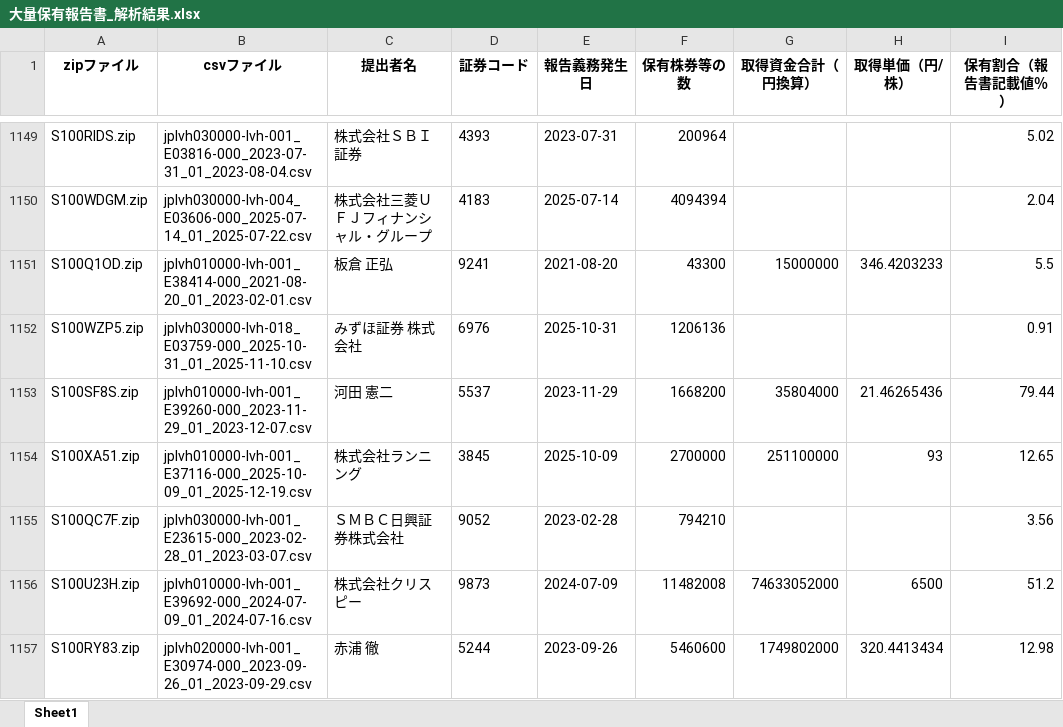
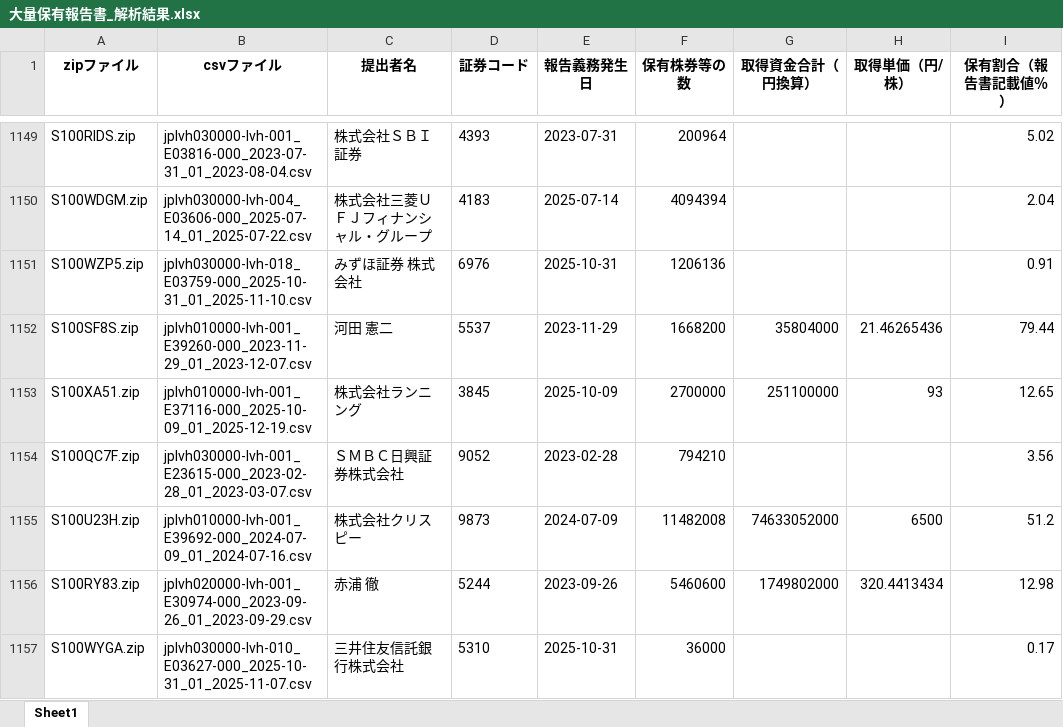
Before and after one commit to harubon1027-pixel/activist-results, an Excel workbook: docs/大量保有報告書_解析結果.xlsx, sheet Sheet1, drawn as a sheet; only a part is shown, gaps mark what is left out; the shorter side is filled out with more unchanged rows; values as stored, in another font and other column widths than the file's, no borders; the diff covers the shown part only; the diff names each change by its address in the sheet, - before the commit and + after, or states it on an @@ line.

```diff
--- a/docs/大量保有報告書_解析結果.xlsx (sheet Sheet1)
+++ b/docs/大量保有報告書_解析結果.xlsx (sheet Sheet1)
-row 1151: S100Q1OD.zip | jplvh010000-lvh-001_E38414-000_2021-08-20_01_2023-02-01.csv | 板倉 正弘 | 9241 | 2021-08-20 | 43300 | 15000000 | 346.4203233 | 5.5
```
Also changed, not shown: 17 removed rows elsewhere in this sheet, docs/アクティビスト銘柄_資産判定.xlsx, docs/アクティビスト銘柄一覧.xlsx.
